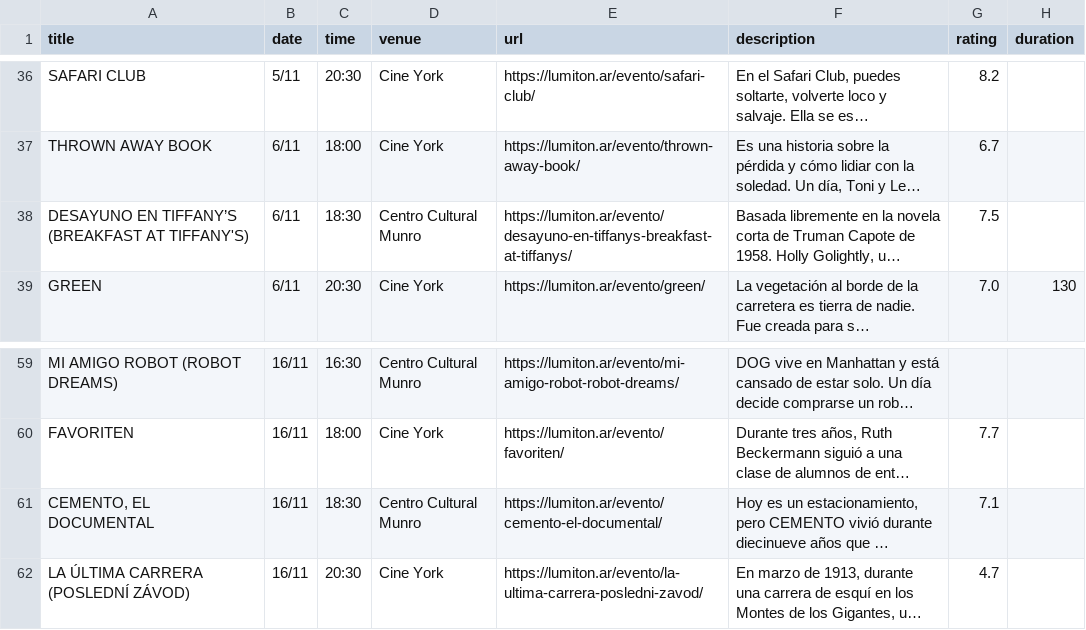
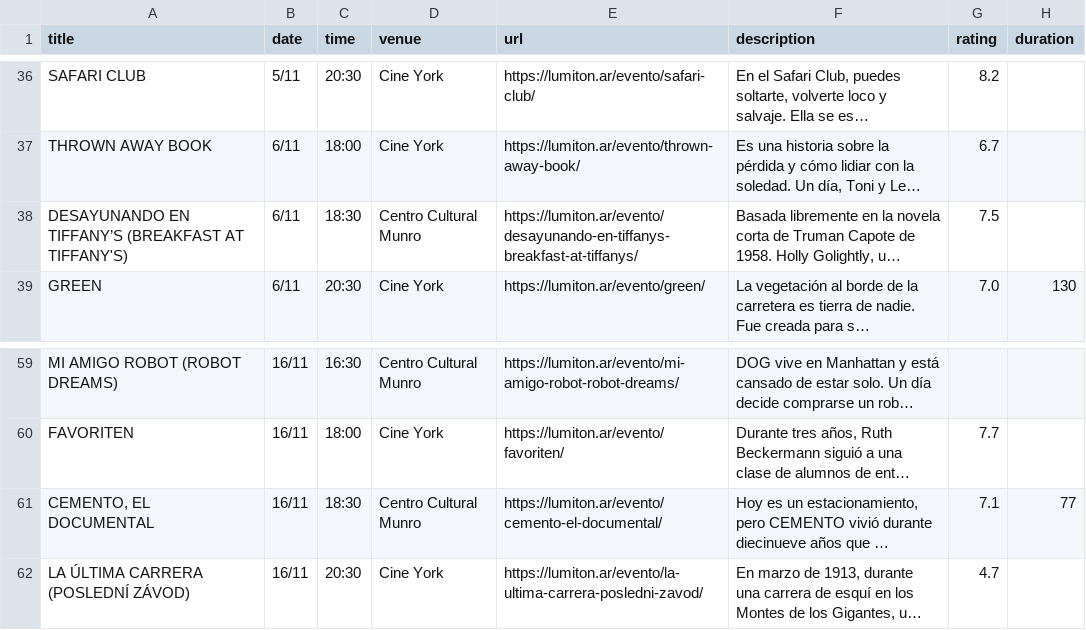
Before and after one commit to j-e-d/agenda-lumiton, a CSV file: data/all_events.csv, drawn as a sheet; only a part is shown, gaps mark what is left out; long unchanged cells end in …; the diff names each change by its address in the sheet, - before the commit and + after, or states it on an @@ line.

```diff
--- a/data/all_events.csv
+++ b/data/all_events.csv
-A38 (title): DESAYUNO EN TIFFANY’S…
+A38 (title): DESAYUNANDO EN TIFFANY’S…
-E38 (url): https://lumiton.ar/evento/desayuno-en-tiffanys-breakfast-at-tiffanys/
+E38 (url): https://lumiton.ar/evento/desayunando-en-tiffanys-breakfast-at-tiffanys/
-H61 (duration): (empty)
+H61 (duration): 77
```
Also changed, not shown: data/centro_cultural_munro.csv, 4 other files.
